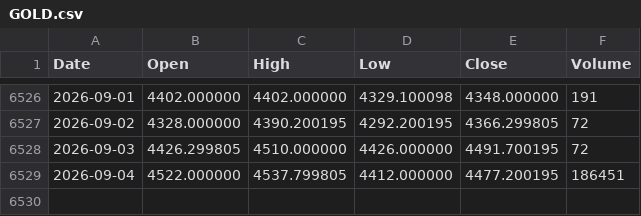
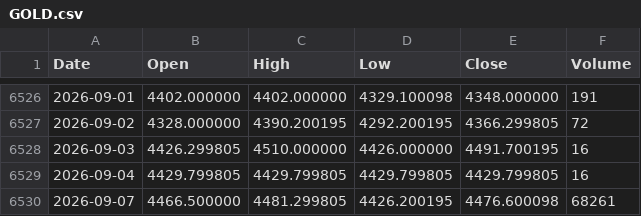
Before and after one commit to LynchDyl/Trading-, a CSV file: data/GOLD.csv, drawn as a sheet; only a part is shown, gaps mark what is left out.

```diff
--- a/data/GOLD.csv
+++ b/data/GOLD.csv
@@ -6527,3 +6527,4 @@ Date,Open,High,Low,Close,Volume
 2026-09-02,4328.000000,4390.200195,4292.200195,4366.299805,72
-2026-09-03,4426.299805,4510.000000,4426.000000,4491.700195,72
-2026-09-04,4522.000000,4537.799805,4412.000000,4477.200195,186451
+2026-09-03,4426.299805,4510.000000,4426.000000,4491.700195,16
+2026-09-04,4429.799805,4429.799805,4429.799805,4429.799805,16
+2026-09-07,4466.500000,4481.299805,4426.200195,4476.600098,68261
```
Also changed, not shown: data/BTC.csv, data/DBC.csv, 18 other files.
